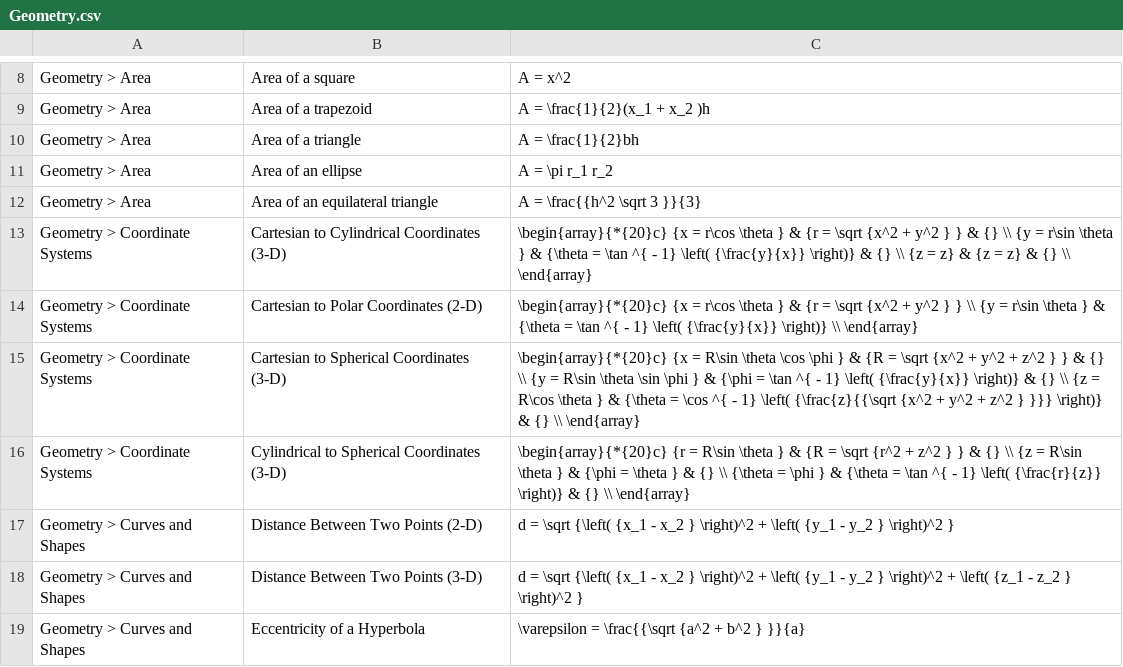
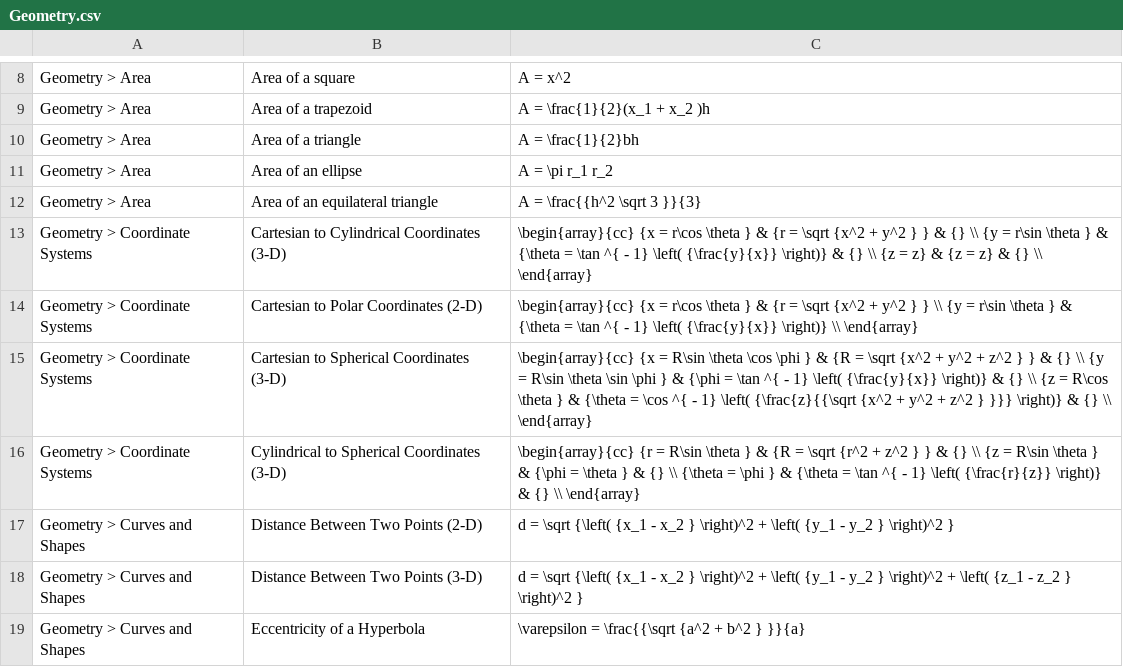
Before and after one commit to kristiank139/progeprojekt, a CSV file: src/mol/data/flashcards/Geometry.csv (was src/mol/data/Geometry.csv), drawn as a sheet; only a part is shown, gaps mark what is left out.

```diff
--- a/src/mol/data/Geometry.csv
+++ b/src/mol/data/flashcards/Geometry.csv
@@ -12,6 +12,6 @@ Geometry > Area;Area of an ellipse;A = \pi r_1 r_2
 Geometry > Area;Area of an equilateral triangle;A = \frac{{h^2 \sqrt 3 }}{3}
-Geometry > Coordinate Systems;Cartesian to Cylindrical Coordinates (3-D);\begin{array}{*{20}c} {x = r\cos \theta } & {r = \sqrt {x^2 + y^2 } } & {} \\ {y = r\sin \theta } & {\theta = \tan ^{ - 1} \left( {\frac{y}{x}} \right)} & {} \\ {z = z} & {z = z} & {} \\ \end{array}
-Geometry > Coordinate Systems;Cartesian to Polar Coordinates (2-D);\begin{array}{*{20}c} {x = r\cos \theta } & {r = \sqrt {x^2 + y^2 } } \\ {y = r\sin \theta } & {\theta = \tan ^{ - 1} \left( {\frac{y}{x}} \right)} \\ \end{array}
-Geometry > Coordinate Systems;Cartesian to Spherical Coordinates (3-D);\begin{array}{*{20}c} {x = R\sin \theta \cos \phi } & {R = \sqrt {x^2 + y^2 + z^2 } } & {} \\ {y = R\sin \theta \sin \phi } & {\phi = \tan ^{ - 1} \left( {\frac{y}{x}} \right)} & {} \\ {z = R\cos \theta } & {\theta = \cos ^{ - 1} \left( {\frac{z}{{\sqrt {x^2 + y^2 + z^2 } }}} \right)} & {} \\ \end{array}
-Geometry > Coordinate Systems;Cylindrical to Spherical Coordinates (3-D);\begin{array}{*{20}c} {r = R\sin \theta } & {R = \sqrt {r^2 + z^2 } } & {} \\ {z = R\sin \theta } & {\phi = \theta } & {} \\ {\theta = \phi } & {\theta = \tan ^{ - 1} \left( {\frac{r}{z}} \right)} & {} \\ \end{array}
+Geometry > Coordinate Systems;Cartesian to Cylindrical Coordinates (3-D);\begin{array}{cc} {x = r\cos \theta } & {r = \sqrt {x^2 + y^2 } } & {} \\ {y = r\sin \theta } & {\theta = \tan ^{ - 1} \left( {\frac{y}{x}} \right)} & {} \\ {z = z} & {z = z} & {} \\ \end{array}
+Geometry > Coordinate Systems;Cartesian to Polar Coordinates (2-D);\begin{array}{cc} {x = r\cos \theta } & {r = \sqrt {x^2 + y^2 } } \\ {y = r\sin \theta } & {\theta = \tan ^{ - 1} \left( {\frac{y}{x}} \right)} \\ \end{array}
+Geometry > Coordinate Systems;Cartesian to Spherical Coordinates (3-D);\begin{array}{cc} {x = R\sin \theta \cos \phi } & {R = \sqrt {x^2 + y^2 + z^2 } } & {} \\ {y = R\sin \theta \sin \phi } & {\phi = \tan ^{ - 1} \left( {\frac{y}{x}} \right)} & {} \\ {z = R\cos \theta } & {\theta = \cos ^{ - 1} \left( {\frac{z}{{\sqrt {x^2 + y^2 + z^2 } }}} \right)} & {} \\ \end{array}
+Geometry > Coordinate Systems;Cylindrical to Spherical Coordinates (3-D);\begin{array}{cc} {r = R\sin \theta } & {R = \sqrt {r^2 + z^2 } } & {} \\ {z = R\sin \theta } & {\phi = \theta } & {} \\ {\theta = \phi } & {\theta = \tan ^{ - 1} \left( {\frac{r}{z}} \right)} & {} \\ \end{array}
 Geometry > Curves and Shapes;Distance Between Two Points (2-D);d = \sqrt {\left( {x_1 - x_2 } \right)^2 + \left( {y_1 - y_2 } \right)^2 }
```
Also changed, not shown: src/mol/data/flashcards/Algebra.csv, src/mol/data/flashcards/Chemistry.csv, 29 other files.
